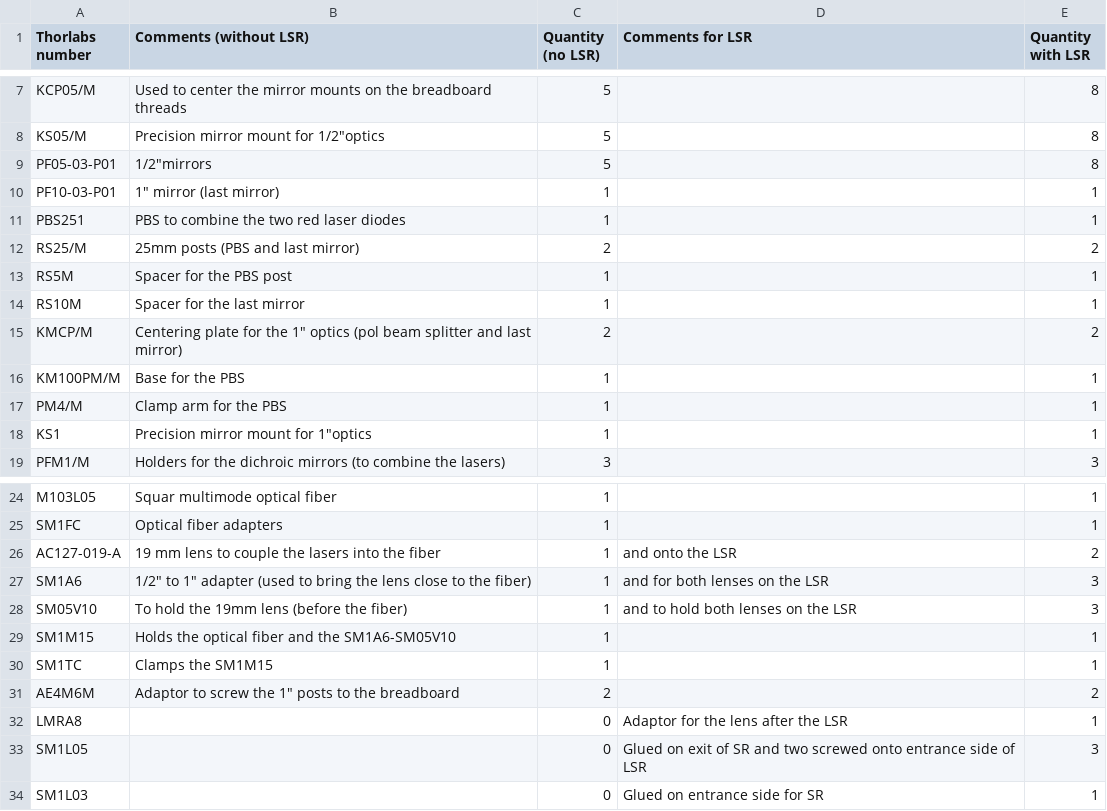
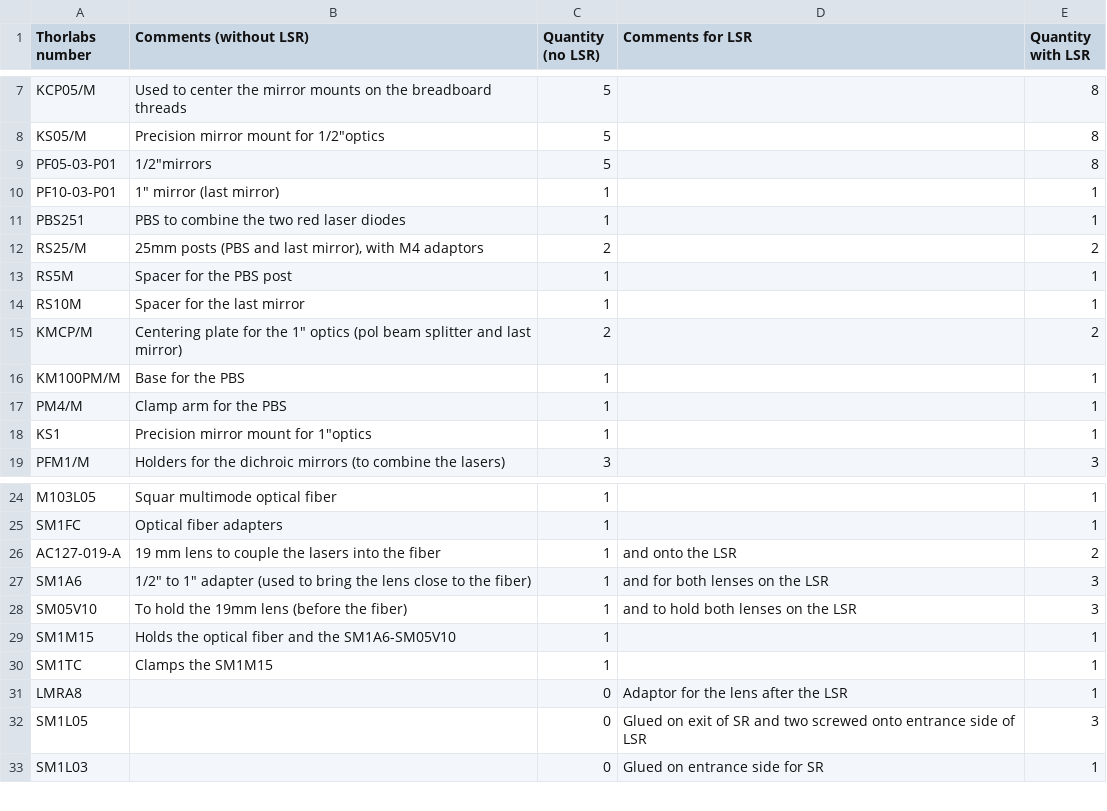
Before and after one commit to ries-lab/LaserEngine, a CSV file: Order/Thorlabs_Comments_on_items.csv, drawn as a sheet; only a part is shown, gaps mark what is left out.

Commit message:
removed adapter screws (included in 1'' post)

```diff
--- a/Order/Thorlabs_Comments_on_items.csv
+++ b/Order/Thorlabs_Comments_on_items.csv
@@ -11,3 +11,3 @@ PF10-03-P01,"1"" mirror (last mirror)",1,,1
 PBS251,PBS to combine the two red laser diodes,1,,1
-RS25/M,25mm posts (PBS and last mirror),2,,2
+RS25/M,"25mm posts (PBS and last mirror), with M4 adaptors ",2,,2
 RS5M,Spacer for the PBS post,1,,1
@@ -30,3 +30,2 @@ SM1M15,Holds the optical fiber and the SM1A6-SM05V10,1,,1
 SM1TC,Clamps the SM1M15,1,,1
-AE4M6M,"Adaptor to screw the 1"" posts to the breadboard",2,,2
 LMRA8,,0,Adaptor for the lens after the LSR,1
```
Also changed, not shown: 2 other files.
